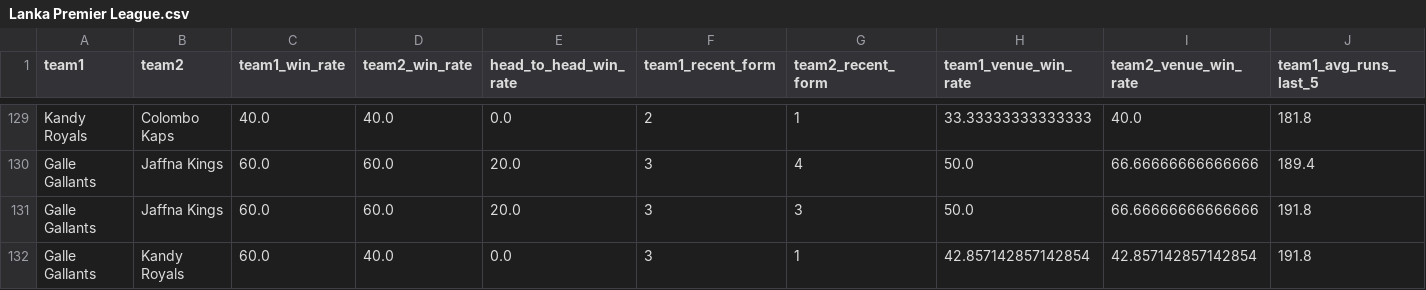
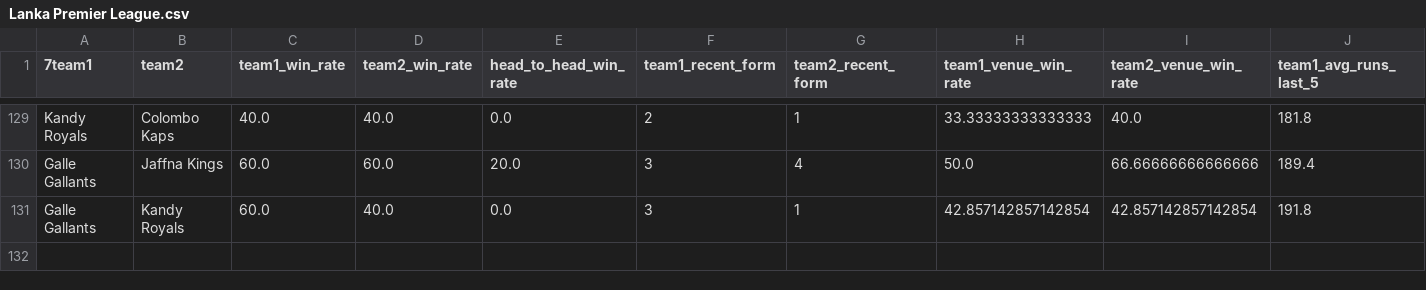
Before and after one commit to adichikate1/T20_Cricket-Predictor, a CSV file: static/data/Lanka Premier League.csv, drawn as a sheet; only a part is shown, gaps mark what is left out; rows hold the shown columns only; the diff names each change by its address in the sheet, - before the commit and + after, or states it on an @@ line.

Commit message:
Update Lanka Premier League.csv

```diff
--- a/static/data/Lanka Premier League.csv
+++ b/static/data/Lanka Premier League.csv
-A1: team1
+A1: 7team1
-row 131: Galle Gallants | Jaffna Kings | 60.0 | 60.0 | 20.0 | 3 | 3 | 50.0 | 66.66666666666666 | 191.8
```
